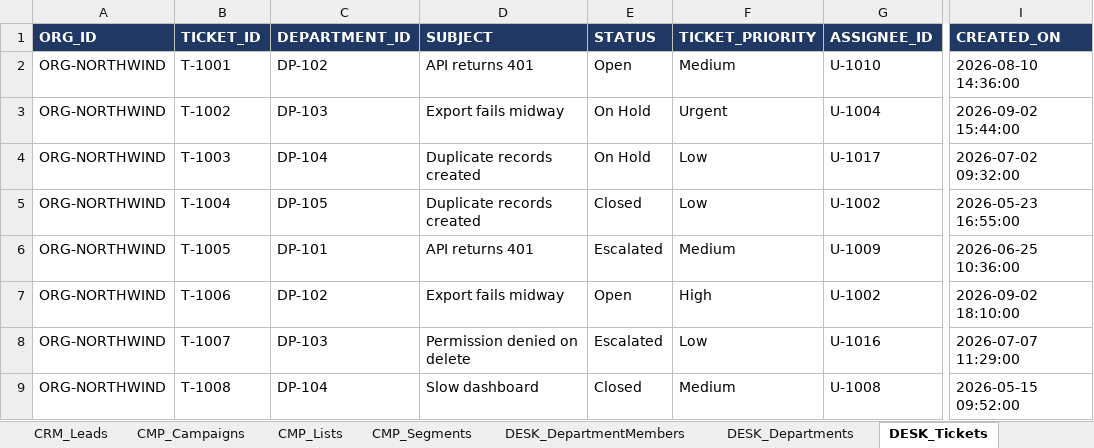
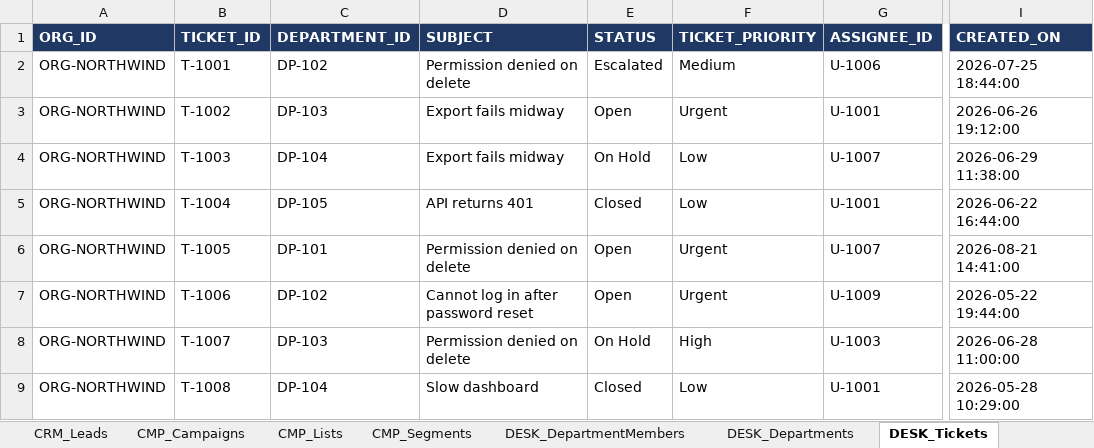
Before and after one commit to ashps24/askdata, an Excel workbook: AskData-sample-data-10-companies.xlsx, sheet DESK_Tickets, drawn as a sheet; only a part is shown, gaps mark what is left out; values as stored, in another font and other column widths than the file's, no borders; the diff covers the shown part only; the diff names each change by its address in the sheet, - before the commit and + after, or states it on an @@ line.

```diff
--- a/AskData-sample-data-10-companies.xlsx (sheet DESK_Tickets)
+++ b/AskData-sample-data-10-companies.xlsx (sheet DESK_Tickets)
-D2 (SUBJECT): API returns 401
+D2 (SUBJECT): Permission denied on delete
-E2 (STATUS): Open
+E2 (STATUS): Escalated
-G2 (ASSIGNEE_ID): U-1010
+G2 (ASSIGNEE_ID): U-1006
-I2 (CREATED_ON): 2026-08-10 14:36:00
+I2 (CREATED_ON): 2026-07-25 18:44:00
-E3 (STATUS): On Hold
+E3 (STATUS): Open
-G3 (ASSIGNEE_ID): U-1004
+G3 (ASSIGNEE_ID): U-1001
-I3 (CREATED_ON): 2026-09-02 15:44:00
+I3 (CREATED_ON): 2026-06-26 19:12:00
-D4 (SUBJECT): Duplicate records created
+D4 (SUBJECT): Export fails midway
-G4 (ASSIGNEE_ID): U-1017
+G4 (ASSIGNEE_ID): U-1007
-I4 (CREATED_ON): 2026-07-02 09:32:00
+I4 (CREATED_ON): 2026-06-29 11:38:00
-D5 (SUBJECT): Duplicate records created
+D5 (SUBJECT): API returns 401
-G5 (ASSIGNEE_ID): U-1002
+G5 (ASSIGNEE_ID): U-1001
-I5 (CREATED_ON): 2026-05-23 16:55:00
+I5 (CREATED_ON): 2026-06-22 16:44:00
-D6 (SUBJECT): API returns 401
+D6 (SUBJECT): Permission denied on delete
-E6 (STATUS): Escalated
+E6 (STATUS): Open
-F6 (TICKET_PRIORITY): Medium
+F6 (TICKET_PRIORITY): Urgent
-G6 (ASSIGNEE_ID): U-1009
+G6 (ASSIGNEE_ID): U-1007
-I6 (CREATED_ON): 2026-06-25 10:36:00
+I6 (CREATED_ON): 2026-08-21 14:41:00
-D7 (SUBJECT): Export fails midway
+D7 (SUBJECT): Cannot log in after password reset
-F7 (TICKET_PRIORITY): High
+F7 (TICKET_PRIORITY): Urgent
-G7 (ASSIGNEE_ID): U-1002
+G7 (ASSIGNEE_ID): U-1009
-I7 (CREATED_ON): 2026-09-02 18:10:00
+I7 (CREATED_ON): 2026-05-22 19:44:00
-E8 (STATUS): Escalated
+E8 (STATUS): On Hold
-F8 (TICKET_PRIORITY): Low
+F8 (TICKET_PRIORITY): High
-G8 (ASSIGNEE_ID): U-1016
+G8 (ASSIGNEE_ID): U-1003
-I8 (CREATED_ON): 2026-07-07 11:29:00
+I8 (CREATED_ON): 2026-06-28 11:00:00
-F9 (TICKET_PRIORITY): Medium
+F9 (TICKET_PRIORITY): Low
-G9 (ASSIGNEE_ID): U-1008
+G9 (ASSIGNEE_ID): U-1001
-I9 (CREATED_ON): 2026-05-15 09:52:00
+I9 (CREATED_ON): 2026-05-28 10:29:00
```
Also changed, not shown: 895 edited cells elsewhere in this sheet, sheet CRM_Leads, sheet DESK_DepartmentMembers, sheet AuditEvents, sheet CRM_Deals, sheet UserProfiles, sheet Users, 10 more sheets, 2 other files.
